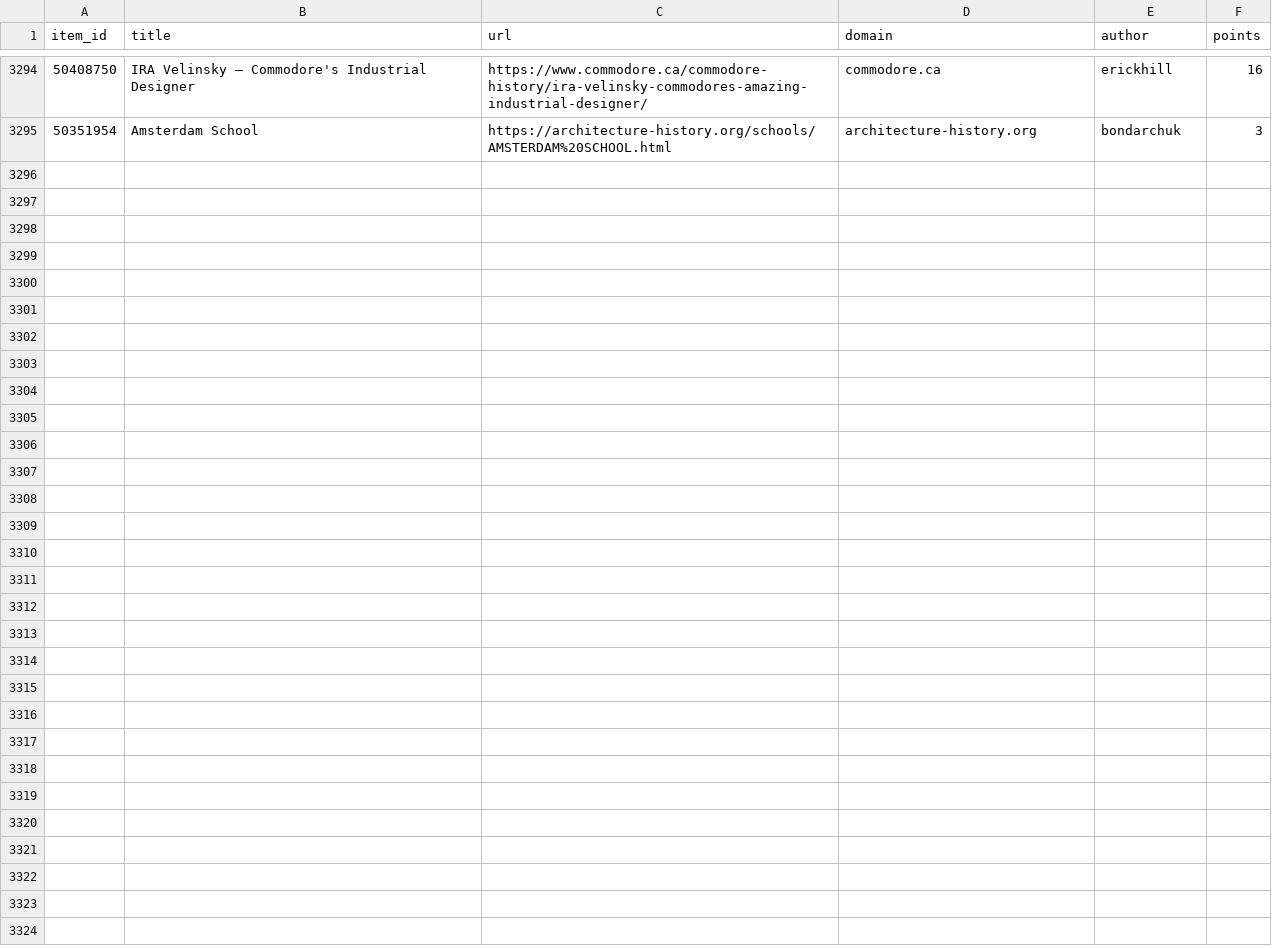
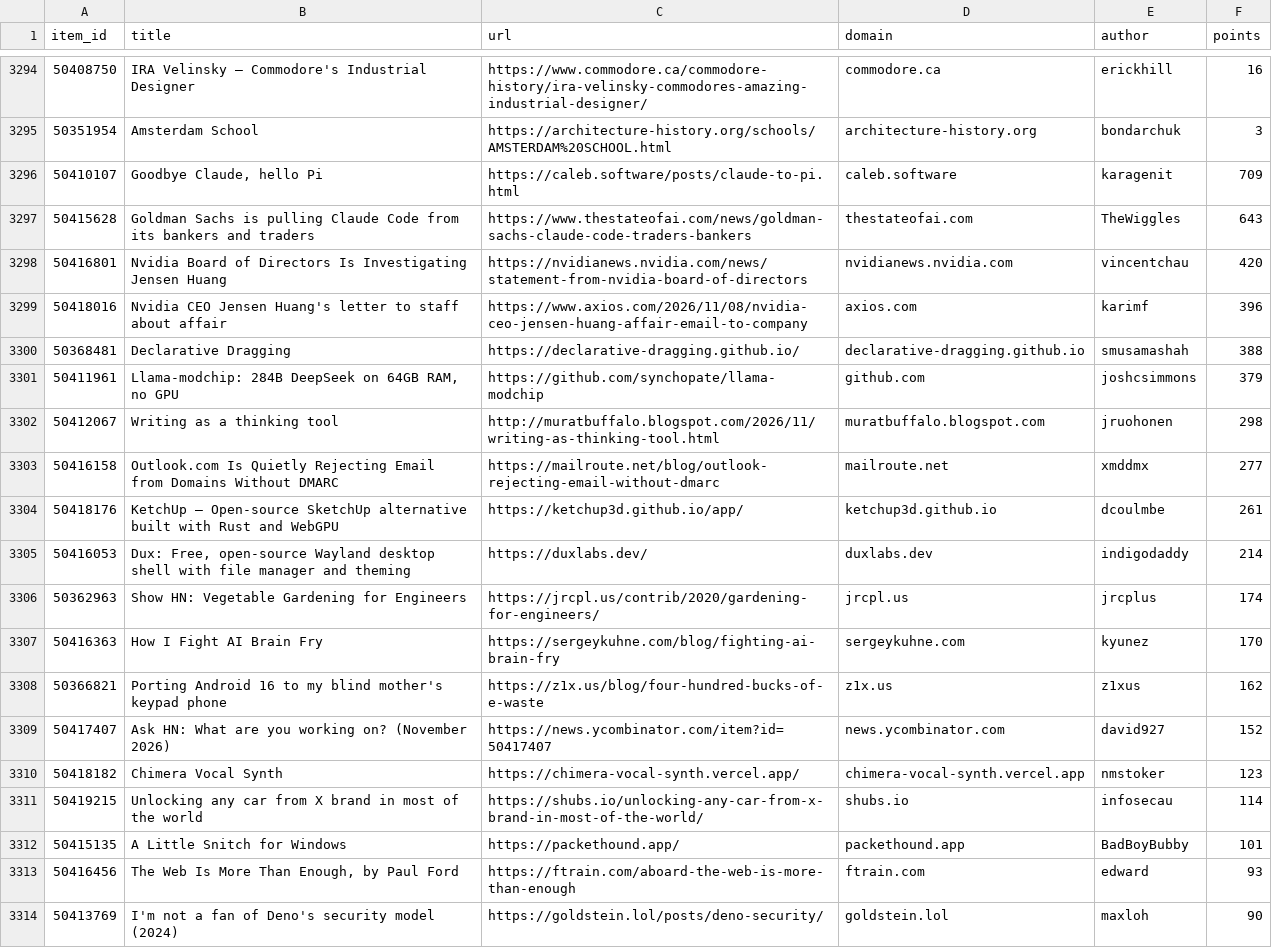
Before and after one commit to farajzada/cronos, a CSV file: data/hackernews.csv, drawn as a sheet; only a part is shown, gaps mark what is left out; the diff covers the shown part only.

```diff
--- a/data/hackernews.csv
+++ b/data/hackernews.csv
@@ -3295 +3295,20 @@ item_id,title,url,domain,author,points
 50351954,Amsterdam School,https://architecture-history.org/schools/AMSTERDAM%20SCHOOL.html,architecture-history.org,bondarchuk,3
+50410107,"Goodbye Claude, hello Pi",https://caleb.software/posts/claude-to-pi.html,caleb.software,karagenit,709
+50415628,Goldman Sachs is pulling Claude Code from its bankers and traders,https://www.thestateofai.com/news/goldman-sachs-claude-code-traders-bankers,thestateofai.com,TheWiggles,643
+50416801,Nvidia Board of Directors Is Investigating Jensen Huang,https://nvidianews.nvidia.com/news/statement-from-nvidia-board-of-directors,nvidianews.nvidia.com,vincentchau,420
+50418016,Nvidia CEO Jensen Huang's letter to staff about affair,https://www.axios.com/2026/11/08/nvidia-ceo-jensen-huang-affair-email-to-company,axios.com,karimf,396
+50368481,Declarative Dragging,https://declarative-dragging.github.io/,declarative-dragging.github.io,smusamashah,388
+50411961,"Llama-modchip: 284B DeepSeek on 64GB RAM, no GPU",https://github.com/synchopate/llama-modchip,github.com,joshcsimmons,379
+50412067,Writing as a thinking tool,http://muratbuffalo.blogspot.com/2026/11/writing-as-thinking-tool.html,muratbuffalo.blogspot.com,jruohonen,298
+50416158,Outlook.com Is Quietly Rejecting Email from Domains Without DMARC,https://mailroute.net/blog/outlook-rejecting-email-without-dmarc,mailroute.net,xmddmx,277
+50418176,KetchUp – Open-source SketchUp alternative built with Rust and WebGPU,https://ketchup3d.github.io/app/,ketchup3d.github.io,dcoulmbe,261
+50416053,"Dux: Free, open-source Wayland desktop shell with file manager and theming",https://duxlabs.dev/,duxlabs.dev,indigodaddy,214
+50362963,Show HN: Vegetable Gardening for Engineers,https://jrcpl.us/contrib/2020/gardening-for-engineers/,jrcpl.us,jrcplus,174
+50416363,How I Fight AI Brain Fry,https://sergeykuhne.com/blog/fighting-ai-brain-fry,sergeykuhne.com,kyunez,170
+50366821,Porting Android 16 to my blind mother's keypad phone,https://z1x.us/blog/four-hundred-bucks-of-e-waste,z1x.us,z1xus,162
+50417407,Ask HN: What are you working on? (November 2026),https://news.ycombinator.com/item?id=50417407,news.ycombinator.com,david927,152
+50418182,Chimera Vocal Synth,https://chimera-vocal-synth.vercel.app/,chimera-vocal-synth.vercel.app,nmstoker,123
+50419215,Unlocking any car from X brand in most of the world,https://shubs.io/unlocking-any-car-from-x-brand-in-most-of-the-world/,shubs.io,infosecau,114
+50415135,A Little Snitch for Windows,https://packethound.app/,packethound.app,BadBoyBubby,101
+50416456,"The Web Is More Than Enough, by Paul Ford",https://ftrain.com/aboard-the-web-is-more-than-enough,ftrain.com,edward,93
+50413769,I'm not a fan of Deno's security model (2024),https://goldstein.lol/posts/deno-security/,goldstein.lol,maxloh,90
```
Also changed, not shown: 10 added rows elsewhere in this file, 2 other files.
